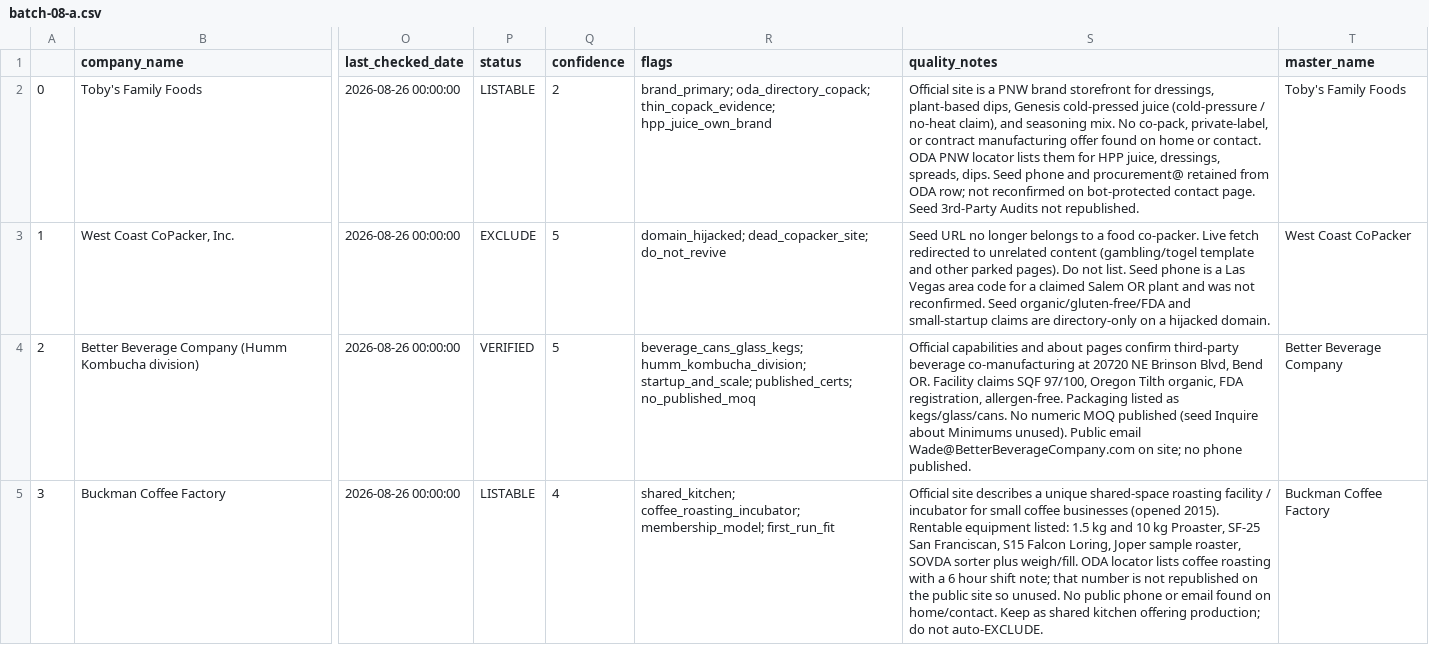
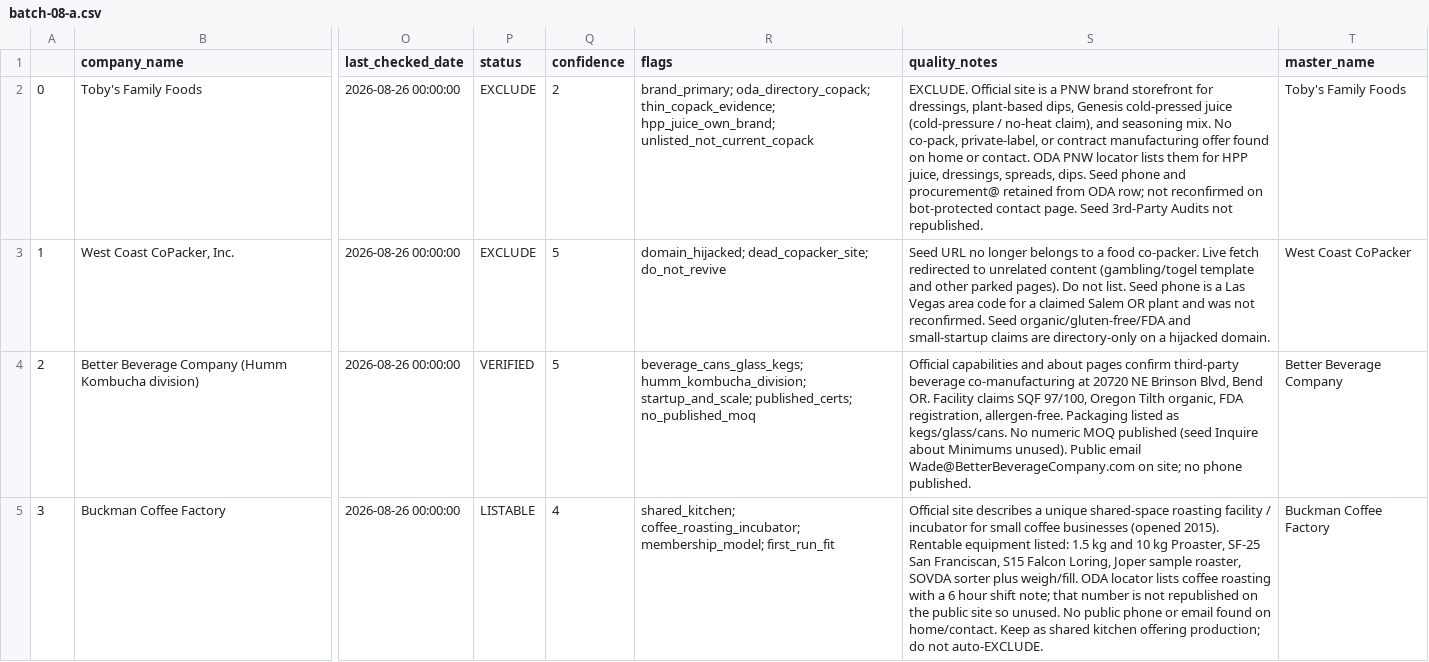
Before and after one commit to Fresh-Industries/thelinelist, a CSV file: data/manufacturer-imports/batch-08-a.csv, drawn as a sheet; only a part is shown, gaps mark what is left out; the diff names each change by its address in the sheet, - before the commit and + after, or states it on an @@ line.

```diff
--- a/data/manufacturer-imports/batch-08-a.csv
+++ b/data/manufacturer-imports/batch-08-a.csv
-P2 (status): LISTABLE
+P2 (status): EXCLUDE
-R2 (flags): …oda_directory_copack; thin_copack_evidence; hpp_juice_own_brand
+R2 (flags): …oda_directory_copack; thin_copack_evidence; hpp_juice_own_brand; unlisted_not_current_copack
-S2 (quality_notes): Official site…
+S2 (quality_notes): EXCLUDE. Official site…
```
Also changed, not shown: data/manufacturer-imports/batch-07-a.csv, data/manufacturer-imports/batch-09-a.csv, 8 other files.
